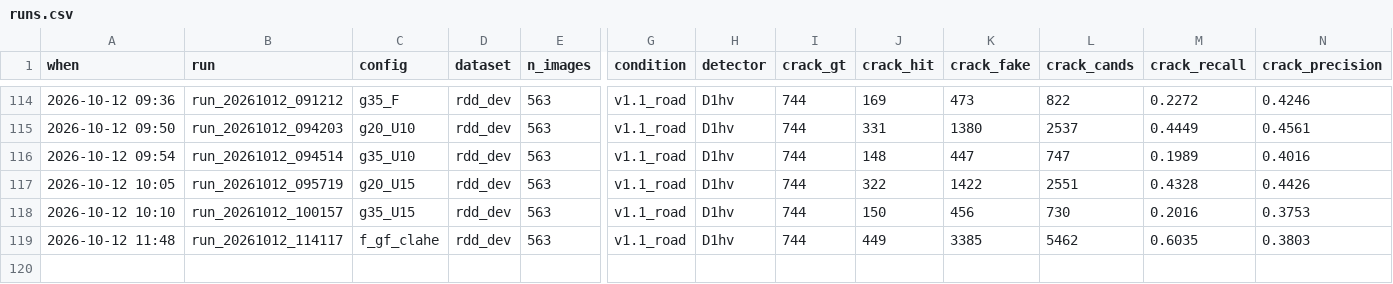
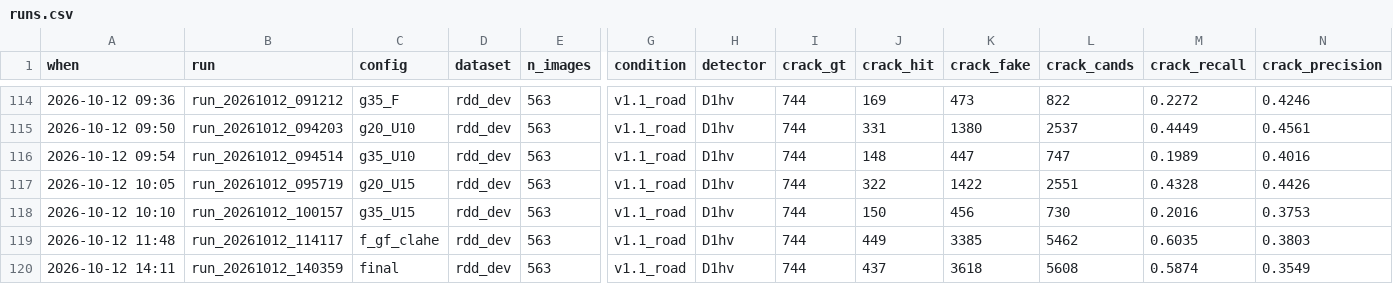
Before and after one commit to hendkimhend-alt/CV, a CSV file: results/runs.csv, drawn as a sheet; only a part is shown, gaps mark what is left out; rows hold the shown columns only; the diff names each change by its address in the sheet, - before the commit and + after, or states it on an @@ line.

```diff
--- a/results/runs.csv
+++ b/results/runs.csv
+row 120: 2026-10-12 14:11 | run_20261012_140359 | final | rdd_dev | 563 | v1.1_road | D1hv | 744 | 437 | 3618 | 5608 | 0.5874 | 0.3549
```
Also changed, not shown: 4 other files.
